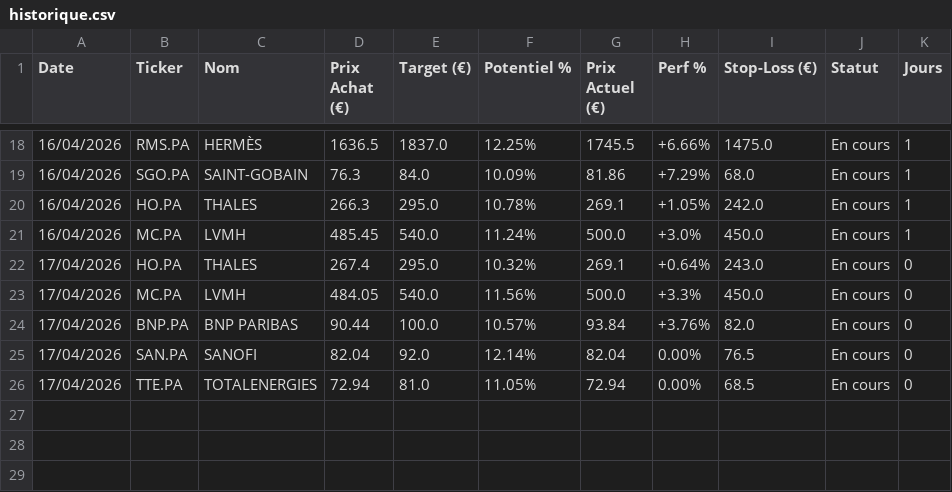
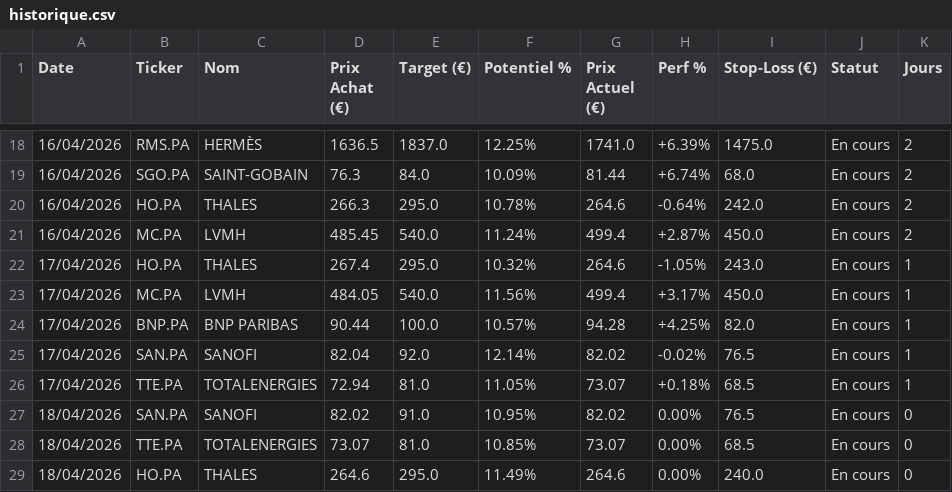
Before and after one commit to mikesyl/agent-bourse, a CSV file: historique.csv, drawn as a sheet; only a part is shown, gaps mark what is left out; the diff covers the shown part only.

Commit message:
Mise a jour tracker

```diff
--- a/historique.csv
+++ b/historique.csv
@@ -18,9 +18,12 @@ Date,Ticker,Nom,Prix Achat (€),Target (€),Potentiel %,Prix Actuel (€),Perf
-16/04/2026,RMS.PA,HERMÈS,1636.5,1837.0,12.25%,1745.5,+6.66%,1475.0,En cours,1
-16/04/2026,SGO.PA,SAINT-GOBAIN,76.3,84.0,10.09%,81.86,+7.29%,68.0,En cours,1
-16/04/2026,HO.PA,THALES,266.3,295.0,10.78%,269.1,+1.05%,242.0,En cours,1
-16/04/2026,MC.PA,LVMH,485.45,540.0,11.24%,500.0,+3.0%,450.0,En cours,1
-17/04/2026,HO.PA,THALES,267.4,295.0,10.32%,269.1,+0.64%,243.0,En cours,0
-17/04/2026,MC.PA,LVMH,484.05,540.0,11.56%,500.0,+3.3%,450.0,En cours,0
-17/04/2026,BNP.PA,BNP PARIBAS,90.44,100.0,10.57%,93.84,+3.76%,82.0,En cours,0
-17/04/2026,SAN.PA,SANOFI,82.04,92.0,12.14%,82.04,0.00%,76.5,En cours,0
-17/04/2026,TTE.PA,TOTALENERGIES,72.94,81.0,11.05%,72.94,0.00%,68.5,En cours,0
+16/04/2026,RMS.PA,HERMÈS,1636.5,1837.0,12.25%,1741.0,+6.39%,1475.0,En cours,2
+16/04/2026,SGO.PA,SAINT-GOBAIN,76.3,84.0,10.09%,81.44,+6.74%,68.0,En cours,2
+16/04/2026,HO.PA,THALES,266.3,295.0,10.78%,264.6,-0.64%,242.0,En cours,2
+16/04/2026,MC.PA,LVMH,485.45,540.0,11.24%,499.4,+2.87%,450.0,En cours,2
+17/04/2026,HO.PA,THALES,267.4,295.0,10.32%,264.6,-1.05%,243.0,En cours,1
+17/04/2026,MC.PA,LVMH,484.05,540.0,11.56%,499.4,+3.17%,450.0,En cours,1
+17/04/2026,BNP.PA,BNP PARIBAS,90.44,100.0,10.57%,94.28,+4.25%,82.0,En cours,1
+17/04/2026,SAN.PA,SANOFI,82.04,92.0,12.14%,82.02,-0.02%,76.5,En cours,1
+17/04/2026,TTE.PA,TOTALENERGIES,72.94,81.0,11.05%,73.07,+0.18%,68.5,En cours,1
+18/04/2026,SAN.PA,SANOFI,82.02,91.0,10.95%,82.02,0.00%,76.5,En cours,0
+18/04/2026,TTE.PA,TOTALENERGIES,73.07,81.0,10.85%,73.07,0.00%,68.5,En cours,0
+18/04/2026,HO.PA,THALES,264.6,295.0,11.49%,264.6,0.00%,240.0,En cours,0
```
Also changed, not shown: 39 edited cells elsewhere in this file.
